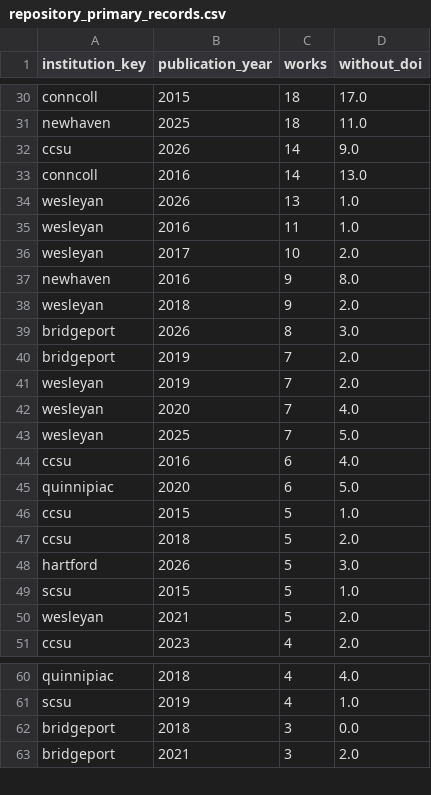
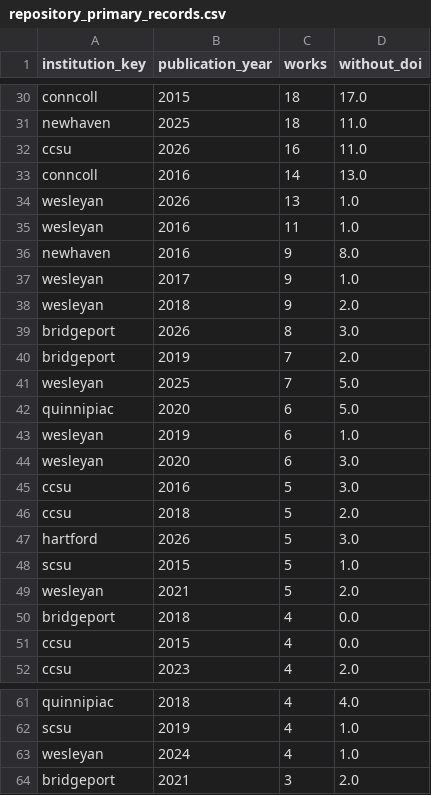
Before and after one commit to HB-Papa/ct-oa-observatory, a CSV file: data/derived/quality/repository_primary_records.csv, drawn as a sheet; only a part is shown, gaps mark what is left out; the diff covers the shown part only.

```diff
--- a/data/derived/quality/repository_primary_records.csv
+++ b/data/derived/quality/repository_primary_records.csv
@@ -31,3 +31,3 @@ conncoll,2015,18,17.0
 newhaven,2025,18,11.0
-ccsu,2026,14,9.0
+ccsu,2026,16,11.0
 conncoll,2016,14,13.0
@@ -35,4 +35,4 @@ wesleyan,2026,13,1.0
 wesleyan,2016,11,1.0
-wesleyan,2017,10,2.0
 newhaven,2016,9,8.0
+wesleyan,2017,9,1.0
 wesleyan,2018,9,2.0
@@ -40,8 +40,7 @@ bridgeport,2026,8,3.0
 bridgeport,2019,7,2.0
-wesleyan,2019,7,2.0
-wesleyan,2020,7,4.0
 wesleyan,2025,7,5.0
-ccsu,2016,6,4.0
 quinnipiac,2020,6,5.0
-ccsu,2015,5,1.0
+wesleyan,2019,6,1.0
+wesleyan,2020,6,3.0
+ccsu,2016,5,3.0
 ccsu,2018,5,2.0
@@ -50,2 +49,4 @@ scsu,2015,5,1.0
 wesleyan,2021,5,2.0
+bridgeport,2018,4,0.0
+ccsu,2015,4,0.0
 ccsu,2023,4,2.0
@@ -61,3 +62,3 @@ quinnipiac,2018,4,4.0
 scsu,2019,4,1.0
-bridgeport,2018,3,0.0
+wesleyan,2024,4,1.0
 bridgeport,2021,3,2.0
```
Also changed, not shown: 10 added rows, 13 removed rows and 20 edited cells elsewhere in this file, data/derived/metrics/free_to_read_2015_2025.csv, data/derived/metrics/green_opportunity_2015_2025.csv, 25 other files.
